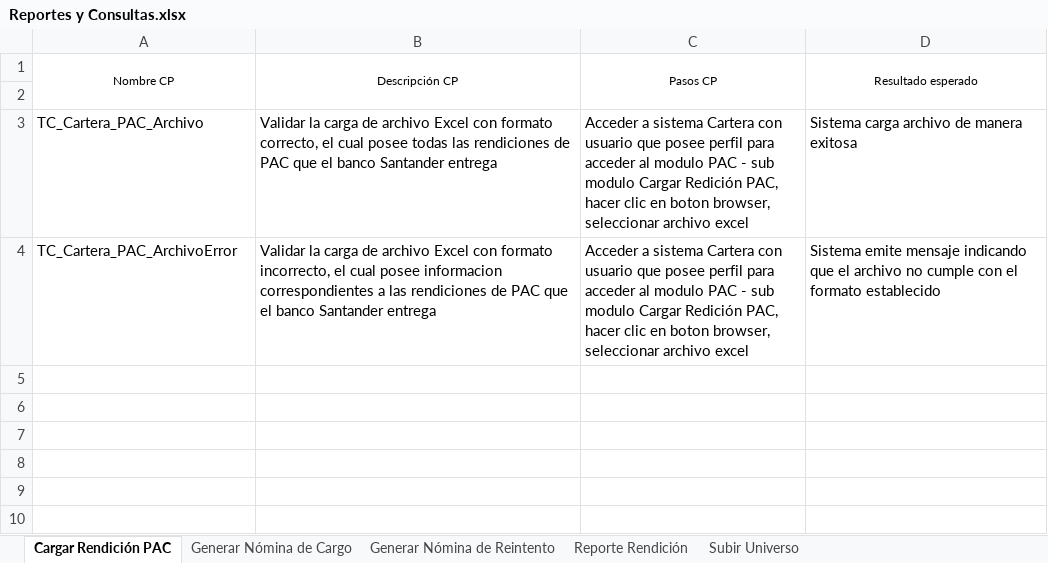
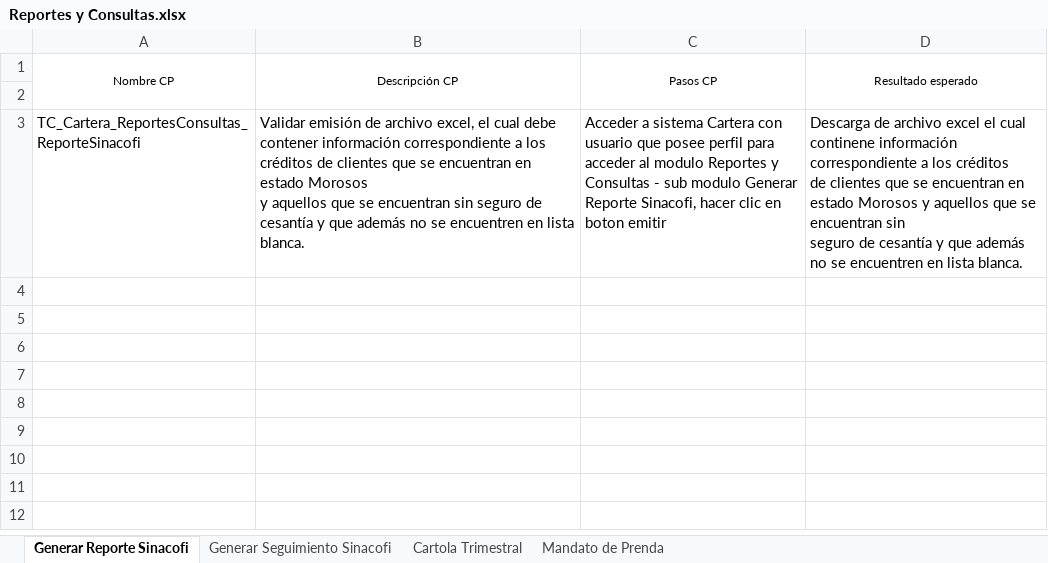
Before and after one commit to mvilches2508/Global-Testing, an Excel workbook: Casos Cartera/Reportes y Consultas.xlsx, sheet Generar Reporte Sinacofi, drawn as a sheet; only a part is shown; the shorter side is filled out with more unchanged rows; values as stored, in another font and other column widths than the file's, no borders; removed rows and columns are numbered as before the commit, all else as after; ↵ is a line break in a cell; the diff names each change by its address in the sheet, - before the commit and + after, or states it on an @@ line.

```diff
--- a/Casos Cartera/Reportes y Consultas.xlsx (sheet Generar Reporte Sinacofi)
+++ b/Casos Cartera/Reportes y Consultas.xlsx (sheet Generar Reporte Sinacofi)
-sheet tab: Cargar Rendición PAC
+sheet tab: Generar Reporte Sinacofi
-sheet tab: Generar Nómina de Cargo
+sheet tab: Generar Seguimiento Sinacofi
-sheet tab: Generar Nómina de Reintento
+sheet tab: Cartola Trimestral
-sheet tab: Reporte Rendición
+sheet tab: Mandato de Prenda
-sheet tab: Subir Universo
-row 3: TC_Cartera_PAC_Archivo | Validar la carga de archivo Excel con formato correcto, el cual posee todas las rendiciones de PAC que el banco Santander entrega | Acceder a sistema Cartera con usuario que posee perfil para acceder al modulo PAC - sub modulo Cargar Redición PAC, hacer clic en boton browser, seleccionar archivo excel | Sistema carga archivo de manera exitosa
+row 3: TC_Cartera_ReportesConsultas_ReporteSinacofi | Validar emisión de archivo excel, el cual debe contener información correspondiente a los créditos de clientes que se encuentran en estado Morosos ↵ y aquellos que se encuentran sin seguro de cesantía y que además no se encuentren en lista blanca. | Acceder a sistema Cartera con usuario que posee perfil para acceder al modulo Reportes y Consultas - sub modulo Generar Reporte Sinacofi, hacer clic en boton emitir | Descarga de archivo excel el cual continene información correspondiente a los créditos ↵ de clientes que se encuentran en estado Morosos y aquellos que se encuentran sin ↵ seguro de cesantía y que además no se encuentren en lista blanca.
-row 4: TC_Cartera_PAC_ArchivoError | Validar la carga de archivo Excel con formato incorrecto, el cual posee informacion correspondientes a las rendiciones de PAC que el banco Santander entrega | Acceder a sistema Cartera con usuario que posee perfil para acceder al modulo PAC - sub modulo Cargar Redición PAC, hacer clic en boton browser, seleccionar archivo excel | Sistema emite mensaje indicando que el archivo no cumple con el formato establecido
+row 4: (empty)
```
Also changed, not shown: sheet Generar Seguimiento Sinacofi, sheet Mandato de Prenda, sheet Cartola Trimestral.
